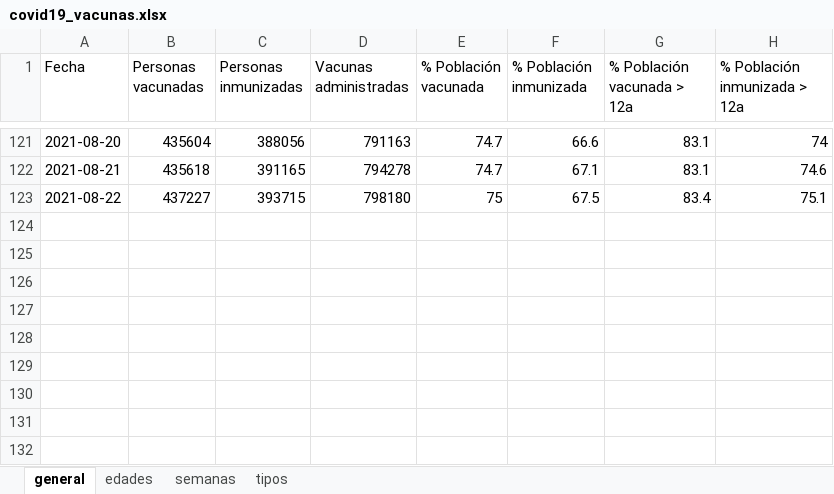
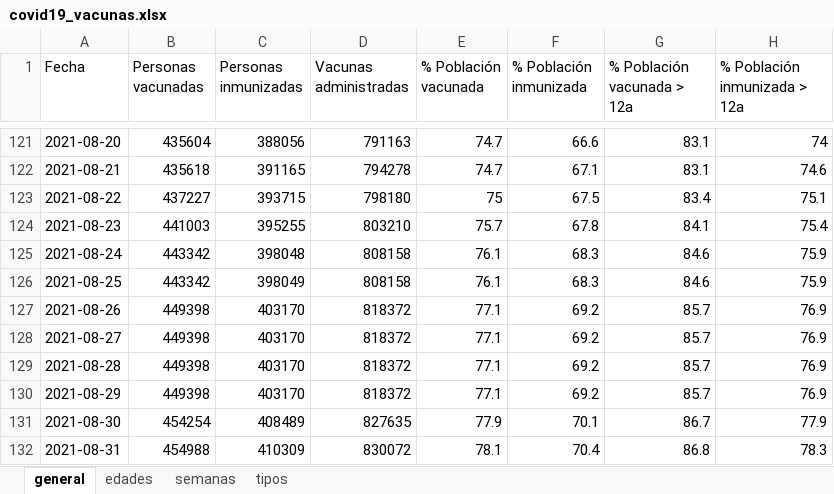
Before and after one commit to okaberocks/covid19-cantabria, an Excel workbook: data/input/covid19_vacunas.xlsx, sheet general, drawn as a sheet; only a part is shown, gaps mark what is left out; values as stored, in another font and other column widths than the file's, no borders; the diff names each change by its address in the sheet, - before the commit and + after, or states it on an @@ line.

```diff
--- a/data/input/covid19_vacunas.xlsx (sheet general)
+++ b/data/input/covid19_vacunas.xlsx (sheet general)
+row 124: 2021-08-23 | 441003 | 395255 | 803210 | 75.7 | 67.8 | 84.1 | 75.4
+row 125: 2021-08-24 | 443342 | 398048 | 808158 | 76.1 | 68.3 | 84.6 | 75.9
+row 126: 2021-08-25 | 443342 | 398049 | 808158 | 76.1 | 68.3 | 84.6 | 75.9
+row 127: 2021-08-26 | 449398 | 403170 | 818372 | 77.1 | 69.2 | 85.7 | 76.9
+row 128: 2021-08-27 | 449398 | 403170 | 818372 | 77.1 | 69.2 | 85.7 | 76.9
+row 129: 2021-08-28 | 449398 | 403170 | 818372 | 77.1 | 69.2 | 85.7 | 76.9
+row 130: 2021-08-29 | 449398 | 403170 | 818372 | 77.1 | 69.2 | 85.7 | 76.9
+row 131: 2021-08-30 | 454254 | 408489 | 827635 | 77.9 | 70.1 | 86.7 | 77.9
+row 132: 2021-08-31 | 454988 | 410309 | 830072 | 78.1 | 70.4 | 86.8 | 78.3
```
Also changed, not shown: sheet edades, sheet tipos, sheet semanas, 3 other files.
